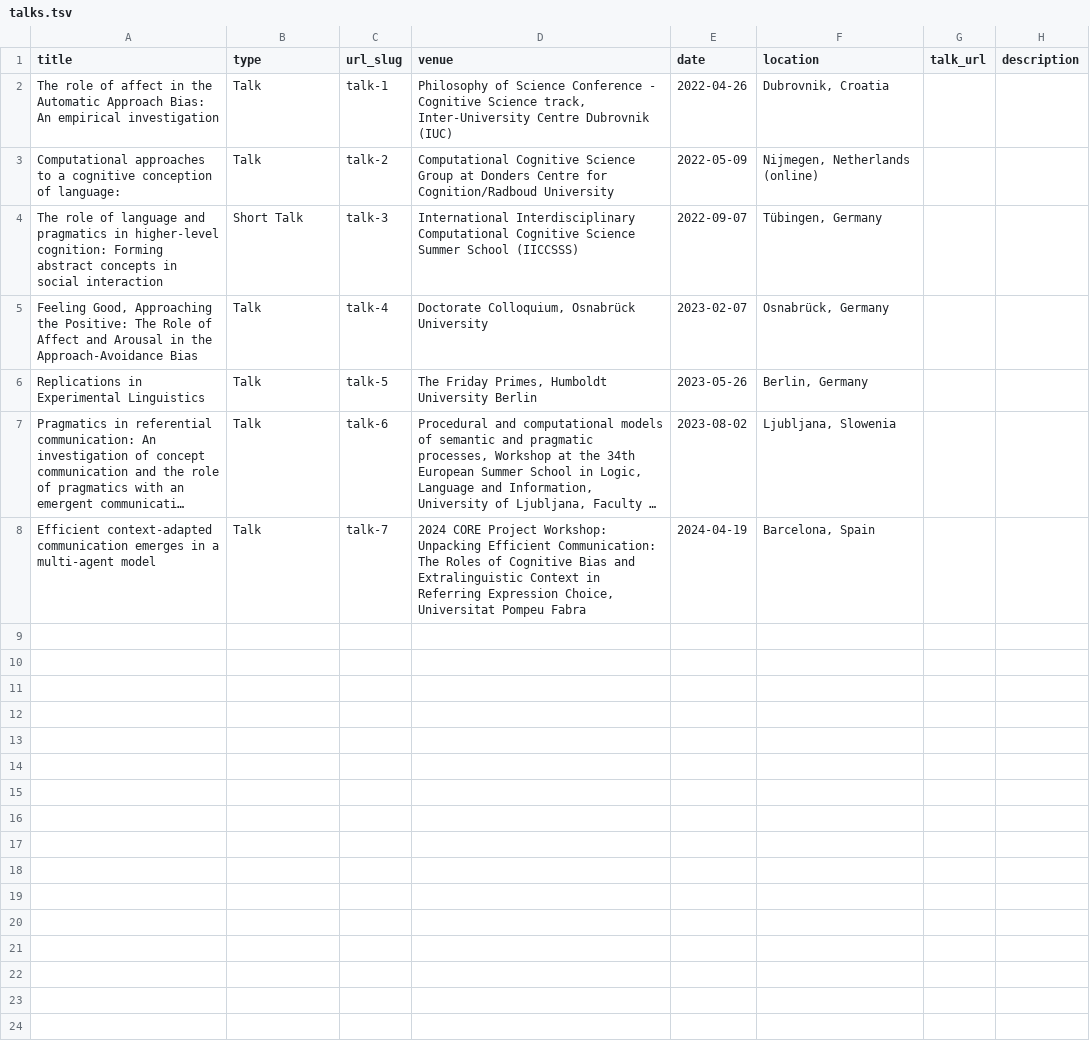
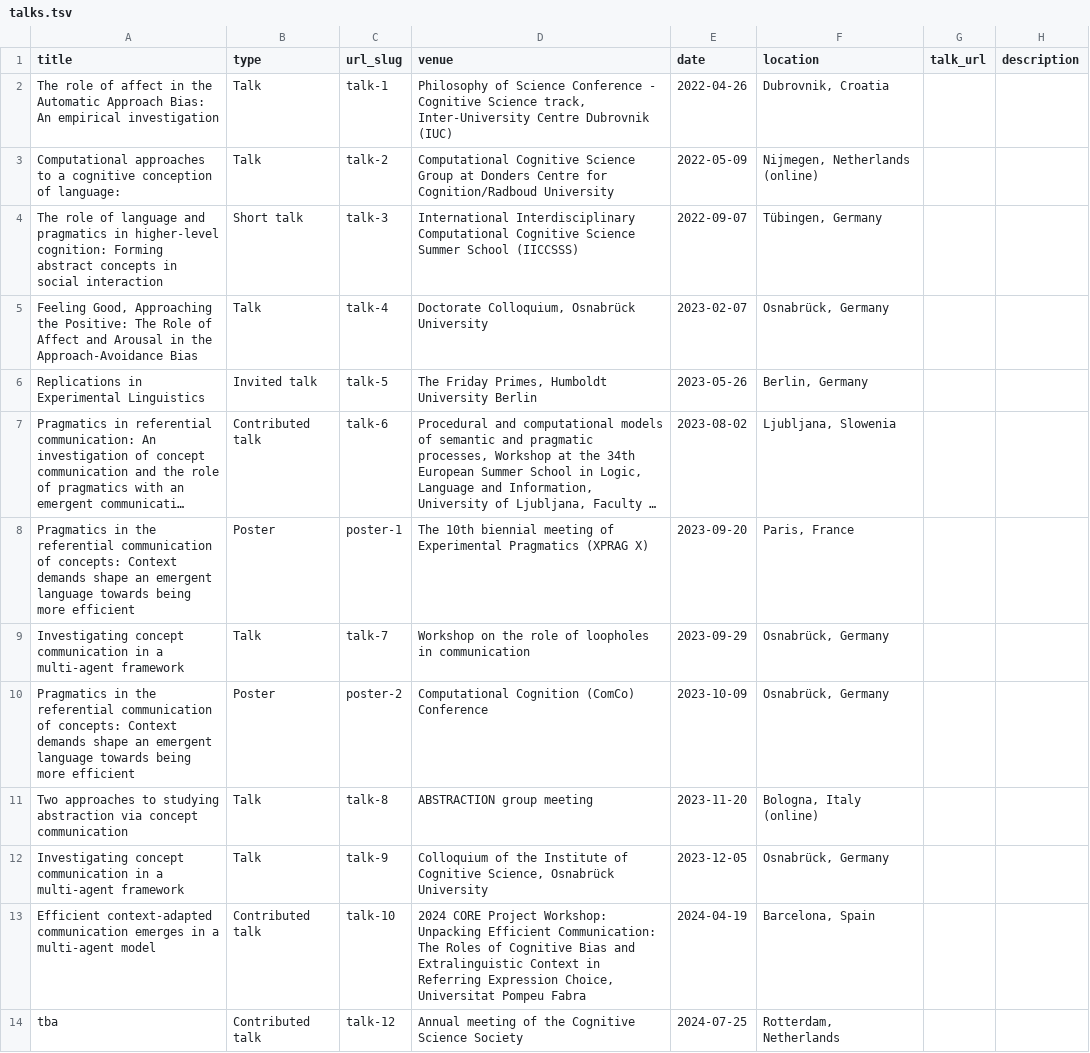
Before and after one commit to kristinakobrock/kristinakobrock.github.io, a TSV file: markdown_generator/talks.tsv, drawn as a sheet; long unchanged cells end in …; addresses are those after the commit; the diff names each change by its address in the sheet, - before the commit and + after, or states it on an @@ line.

Commit message:
updated talks and presentations

```diff
--- a/markdown_generator/talks.tsv
+++ b/markdown_generator/talks.tsv
-B4 (type): Short Talk
+B4 (type): Short talk
-B6 (type): Talk
+B6 (type): Invited talk
-B7 (type): Talk
+B7 (type): Contributed talk
+row 8: Pragmatics in the referential communication of concepts: Context demands shape an emergent language towards being more efficient | Poster | poster-1 | The 10th biennial meeting of Experimental Pragmatics (XPRAG X) | 2023-09-20 | Paris, France
-A9 (title): Efficient context‑adapted communication emerges in a multi‑agent model
+A9 (title): Investigating concept communication in a multi-agent framework
-D9 (venue): 2024 CORE Project Workshop: Unpacking Efficient Communication: The Roles of Cognitive Bias and Extralinguistic Context in Referring Expression Choice, Universitat Pompeu Fabra
+D9 (venue): Workshop on the role of loopholes in communication
-E9 (date): 2024-04-19
+E9 (date): 2023-09-29
-F9 (location): Barcelona, Spain
+F9 (location): Osnabrück, Germany
+row 10: Pragmatics in the referential communication of concepts: Context demands shape an emergent language towards being more efficient | Poster | poster-2 | Computational Cognition (ComCo) Conference | 2023-10-09 | Osnabrück, Germany
+row 11: Two approaches to studying abstraction via concept communication | Talk | talk-8 | ABSTRACTION group meeting | 2023-11-20 | Bologna, Italy (online)
+row 12: Investigating concept communication in a multi-agent framework | Talk | talk-9 | Colloquium of the Institute of Cognitive Science, Osnabrück University | 2023-12-05 | Osnabrück, Germany
+row 13: Efficient context‑adapted communication emerges in a multi‑agent model | Contributed talk | talk-10 | 2024 CORE Project Workshop: Unpacking Efficient Communication: The Roles of Cognitive Bias and Extralinguistic Context in Referring Expression Choice, Universitat Pompeu Fabra | 2024-04-19 | Barcelona, Spain
+row 14: tba | Contributed talk | talk-12 | Annual meeting of the Cognitive Science Society | 2024-07-25 | Rotterdam, Netherlands
```
Also changed, not shown: 11 other files.
